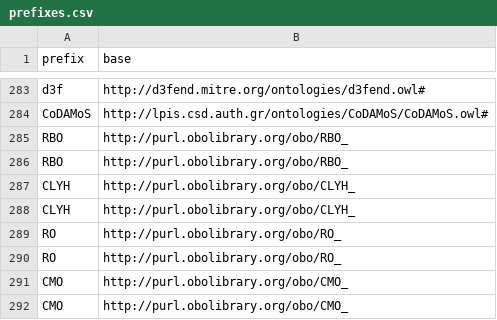
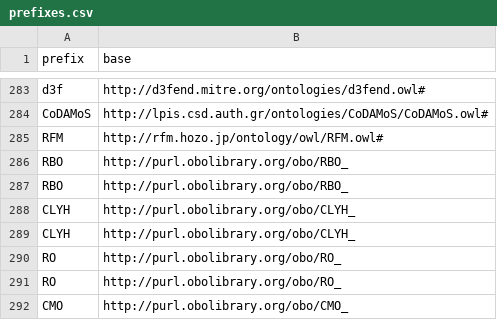
Before and after one commit to INCATools/semantic-sql, a CSV file: src/semsql/builder/prefixes/prefixes.csv, drawn as a sheet; only a part is shown, gaps mark what is left out; the shorter side is filled out with more unchanged rows.

```diff
--- a/src/semsql/builder/prefixes/prefixes.csv
+++ b/src/semsql/builder/prefixes/prefixes.csv
@@ -284,2 +284,3 @@ d3f,http://d3fend.mitre.org/ontologies/d3fend.owl#
 CoDAMoS,http://lpis.csd.auth.gr/ontologies/CoDAMoS/CoDAMoS.owl#
+RFM,http://rfm.hozo.jp/ontology/owl/RFM.owl#
 RBO,http://purl.obolibrary.org/obo/RBO_
```
Also changed, not shown: src/semsql/builder/prefixes/prefixes_local.csv, 2 other files.
